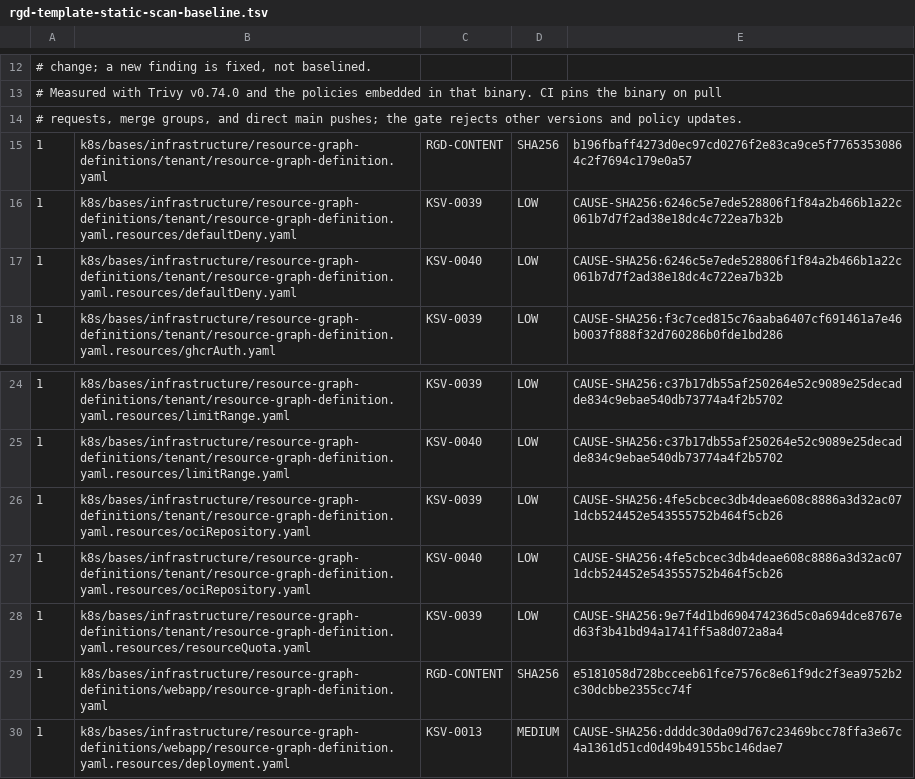
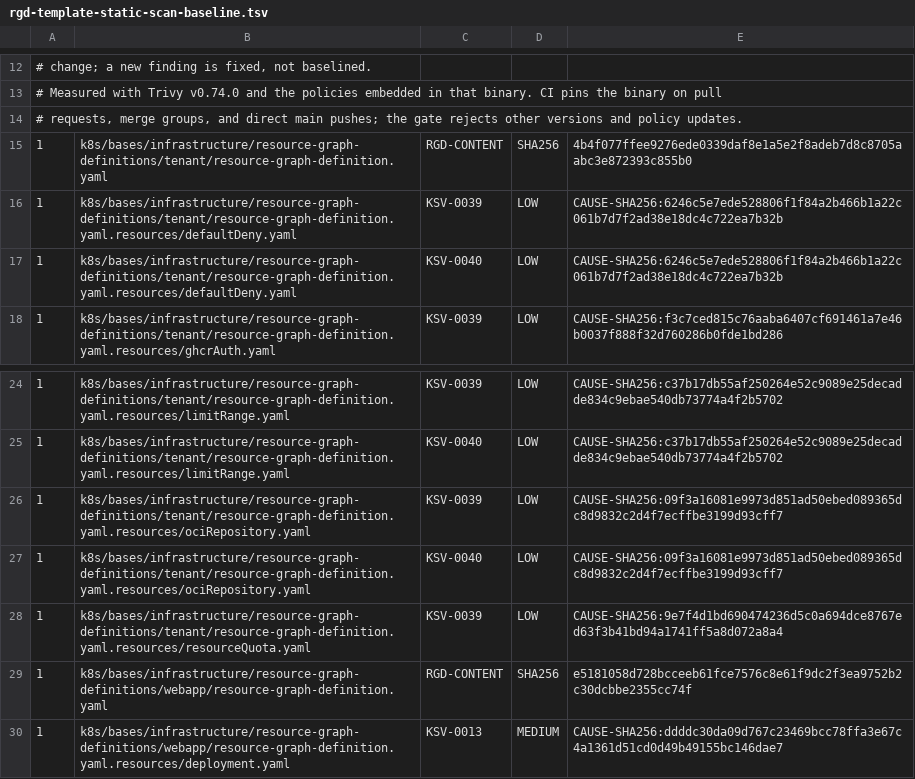
Before and after one commit to devantler-tech/platform, a TSV file: scripts/rgd-template-static-scan-baseline.tsv, drawn as a sheet; only a part is shown, gaps mark what is left out.

```diff
--- a/scripts/rgd-template-static-scan-baseline.tsv
+++ b/scripts/rgd-template-static-scan-baseline.tsv
@@ -14,3 +14,3 @@
 # requests, merge groups, and direct main pushes; the gate rejects other versions and policy updates.
-1	k8s/bases/infrastructure/resource-graph-definitions/tenant/resource-graph-definition.yaml	RGD-CONTENT	SHA256	b196fbaff4273d0ec97cd0276f2e83ca9ce5f77653530864c2f7694c179e0a57
+1	k8s/bases/infrastructure/resource-graph-definitions/tenant/resource-graph-definition.yaml	RGD-CONTENT	SHA256	4b4f077ffee9276ede0339daf8e1a5e2f8adeb7d8c8705aabc3e872393c855b0
 1	k8s/bases/infrastructure/resource-graph-definitions/tenant/resource-graph-definition.yaml.resources/defaultDeny.yaml	KSV-0039	LOW	CAUSE-SHA256:6246c5e7ede528806f1f84a2b466b1a22c061b7d7f2ad38e18dc4c722ea7b32b
@@ -25,4 +25,4 @@
 1	k8s/bases/infrastructure/resource-graph-definitions/tenant/resource-graph-definition.yaml.resources/limitRange.yaml	KSV-0040	LOW	CAUSE-SHA256:c37b17db55af250264e52c9089e25decadde834c9ebae540db73774a4f2b5702
-1	k8s/bases/infrastructure/resource-graph-definitions/tenant/resource-graph-definition.yaml.resources/ociRepository.yaml	KSV-0039	LOW	CAUSE-SHA256:4fe5cbcec3db4deae608c8886a3d32ac071dcb524452e543555752b464f5cb26
-1	k8s/bases/infrastructure/resource-graph-definitions/tenant/resource-graph-definition.yaml.resources/ociRepository.yaml	KSV-0040	LOW	CAUSE-SHA256:4fe5cbcec3db4deae608c8886a3d32ac071dcb524452e543555752b464f5cb26
+1	k8s/bases/infrastructure/resource-graph-definitions/tenant/resource-graph-definition.yaml.resources/ociRepository.yaml	KSV-0039	LOW	CAUSE-SHA256:09f3a16081e9973d851ad50ebed089365dc8d9832c2d4f7ecffbe3199d93cff7
+1	k8s/bases/infrastructure/resource-graph-definitions/tenant/resource-graph-definition.yaml.resources/ociRepository.yaml	KSV-0040	LOW	CAUSE-SHA256:09f3a16081e9973d851ad50ebed089365dc8d9832c2d4f7ecffbe3199d93cff7
 1	k8s/bases/infrastructure/resource-graph-definitions/tenant/resource-graph-definition.yaml.resources/resourceQuota.yaml	KSV-0039	LOW	CAUSE-SHA256:9e7f4d1bd690474236d5c0a694dce8767ed63f3b41bd94a1741ff5a8d072a8a4
```
Also changed, not shown: 2 other files.
